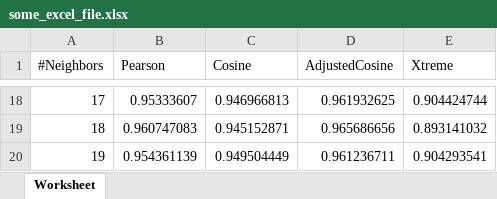
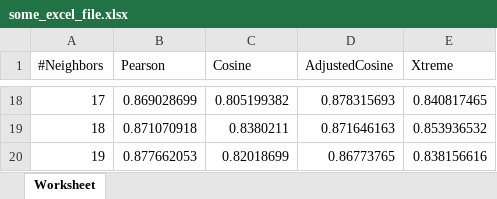
Before and after one commit to annuh/UT-IS-Artists-recommender, an Excel workbook: app/webroot/some_excel_file.xlsx, sheet Worksheet, drawn as a sheet; only a part is shown, gaps mark what is left out; values as stored, in another font and other column widths than the file's, no borders; the diff covers the shown part only; the diff names each change by its address in the sheet, - before the commit and + after, or states it on an @@ line.

```diff
--- a/app/webroot/some_excel_file.xlsx (sheet Worksheet)
+++ b/app/webroot/some_excel_file.xlsx (sheet Worksheet)
-B18 (Pearson): 0.95333607
+B18 (Pearson): 0.869028699
-C18 (Cosine): 0.946966813
+C18 (Cosine): 0.805199382
-D18 (AdjustedCosine): 0.961932625
+D18 (AdjustedCosine): 0.878315693
-E18 (Xtreme): 0.904424744
+E18 (Xtreme): 0.840817465
-B19 (Pearson): 0.960747083
+B19 (Pearson): 0.871070918
-C19 (Cosine): 0.945152871
+C19 (Cosine): 0.8380211
-D19 (AdjustedCosine): 0.965686656
+D19 (AdjustedCosine): 0.871646163
-E19 (Xtreme): 0.893141032
+E19 (Xtreme): 0.853936532
-B20 (Pearson): 0.954361139
+B20 (Pearson): 0.877662053
-C20 (Cosine): 0.949504449
+C20 (Cosine): 0.82018699
-D20 (AdjustedCosine): 0.961236711
+D20 (AdjustedCosine): 0.86773765
-E20 (Xtreme): 0.904293541
+E20 (Xtreme): 0.838156616
```
Also changed, not shown: 64 edited cells elsewhere in this sheet, 6 other files.
